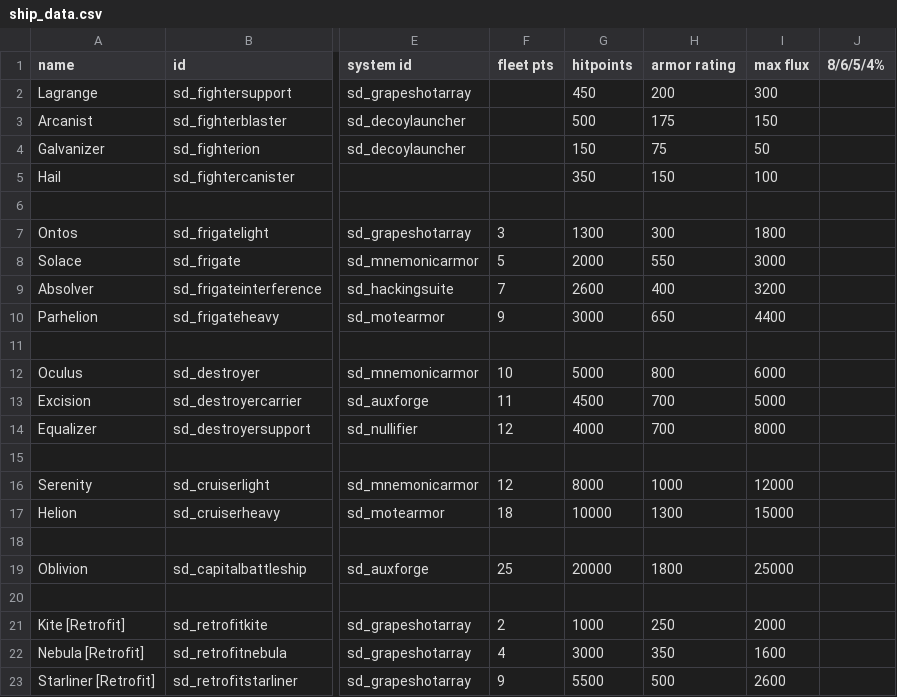
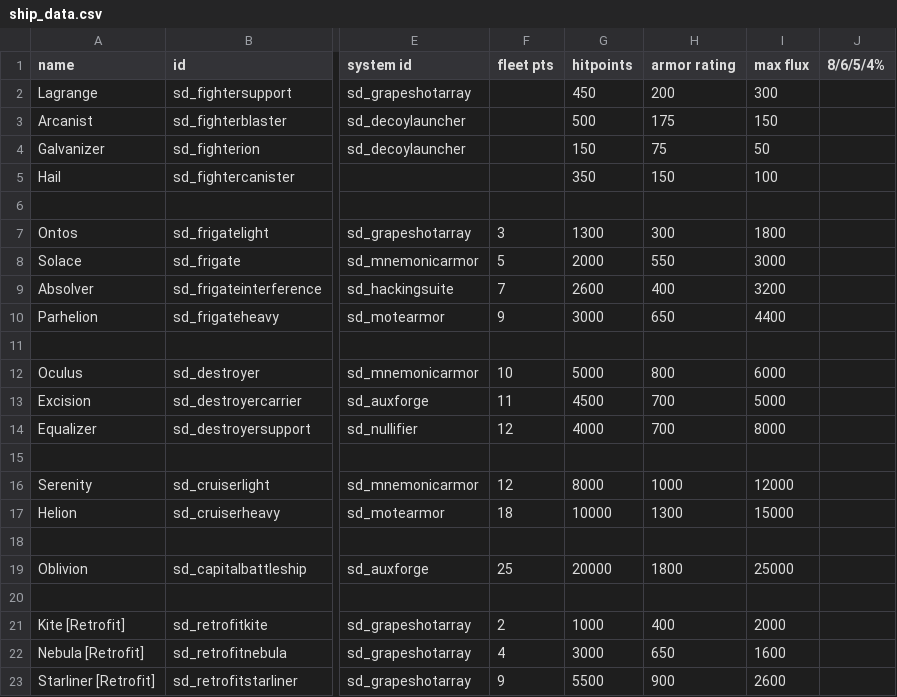
Before and after one commit to Sorrydough/Doughsector, a CSV file: data/hulls/ship_data.csv, drawn as a sheet; only a part is shown, gaps mark what is left out; the diff names each change by its address in the sheet, - before the commit and + after, or states it on an @@ line.

```diff
--- a/data/hulls/ship_data.csv
+++ b/data/hulls/ship_data.csv
-H21 (armor rating): 250
+H21 (armor rating): 400
-H22 (armor rating): 350
+H22 (armor rating): 650
-H23 (armor rating): 500
+H23 (armor rating): 900
```
Also changed, not shown: data/hullmods/hull_mods.csv, data/weapons/weapon_data.csv, 27 other files.
